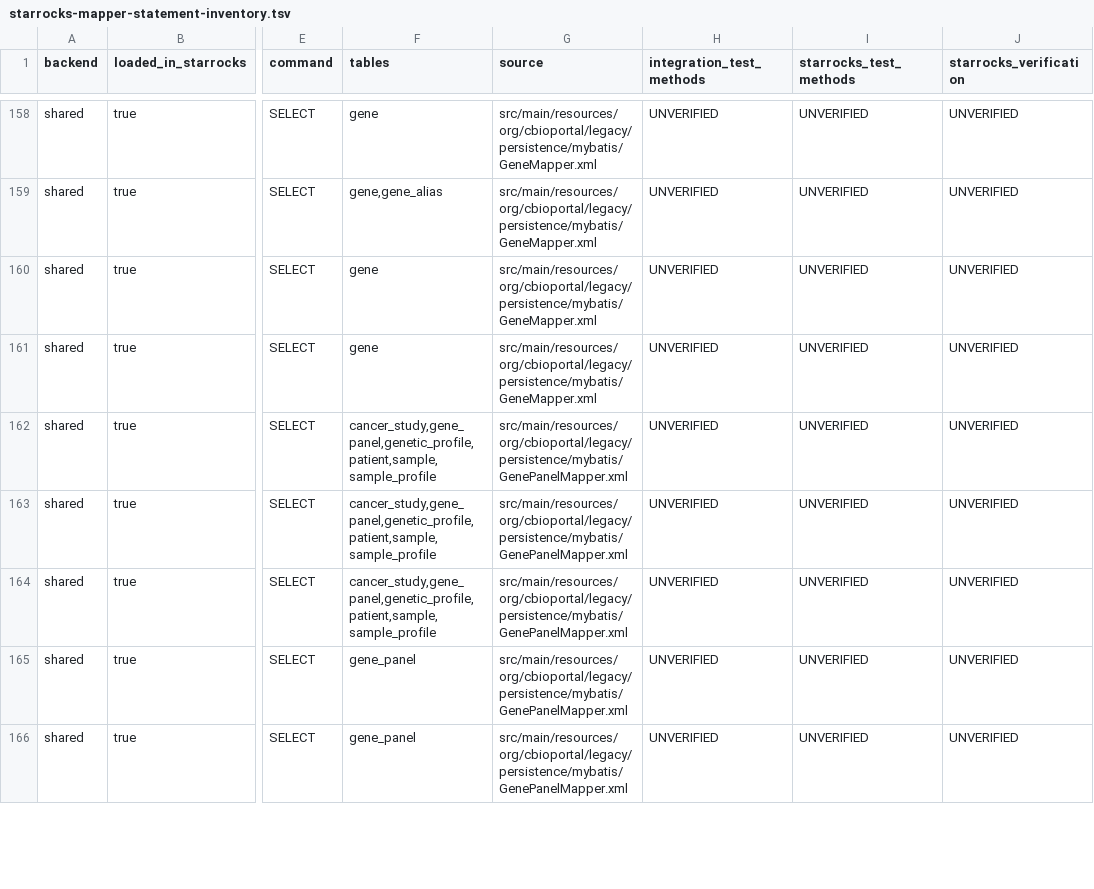
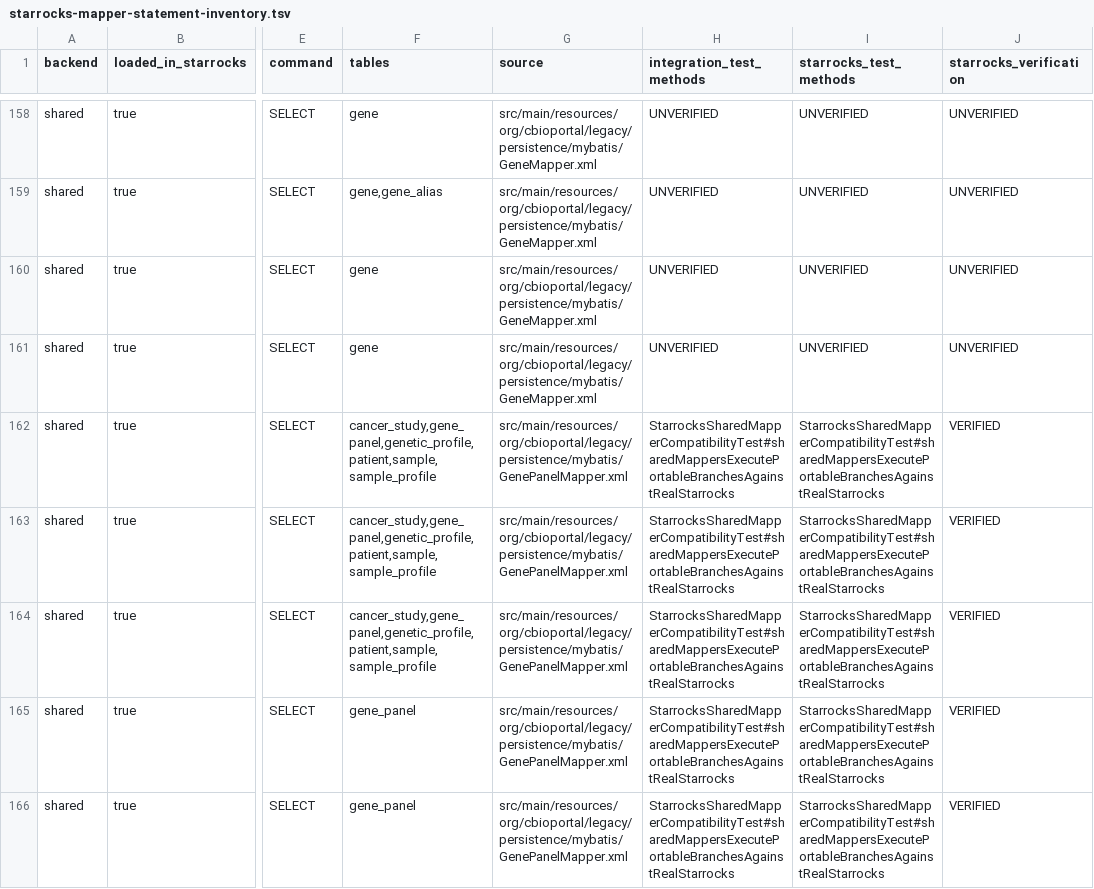
Before and after one commit to adamcresnick/cbioportal, a TSV file: docs/starrocks-mapper-statement-inventory.tsv, drawn as a sheet; only a part is shown, gaps mark what is left out; the diff covers the shown part only; the diff names each change by its address in the sheet, - before the commit and + after, or states it on an @@ line.

```diff
--- a/docs/starrocks-mapper-statement-inventory.tsv
+++ b/docs/starrocks-mapper-statement-inventory.tsv
-H162:H166 (integration_test_methods): UNVERIFIED
+H162:H166 (integration_test_methods): StarrocksSharedMapperCompatibilityTest#sharedMappersExecutePortableBranchesAgainstRealStarrocks
-I162:I166 (starrocks_test_methods): UNVERIFIED
+I162:I166 (starrocks_test_methods): StarrocksSharedMapperCompatibilityTest#sharedMappersExecutePortableBranchesAgainstRealStarrocks
-J162:J166 (starrocks_verification): UNVERIFIED
+J162:J166 (starrocks_verification): VERIFIED
```
Also changed, not shown: 39 edited cells elsewhere in this file, 9 other files.
